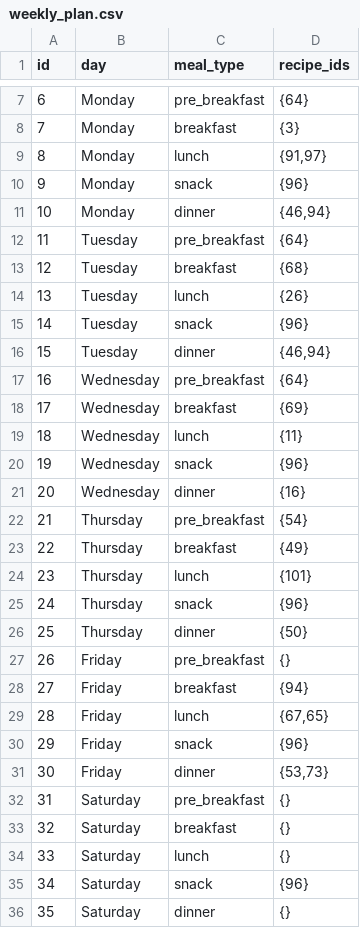
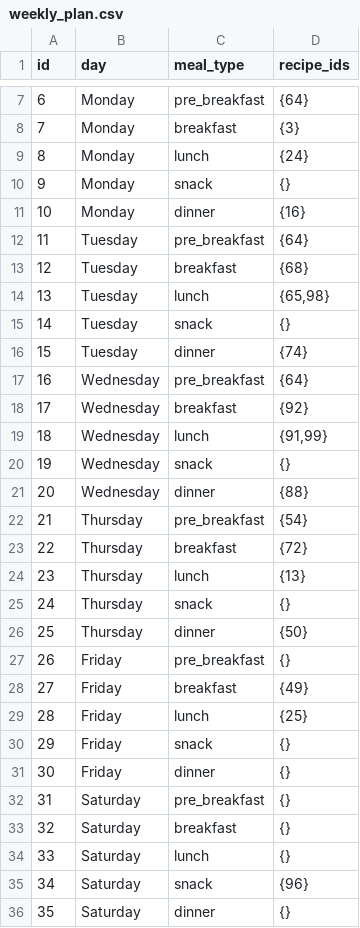
Before and after one commit to manojmanivannan/MealPlanner, a CSV file: backend/data/weekly_plan.csv, drawn as a sheet; only a part is shown, gaps mark what is left out.

```diff
--- a/backend/data/weekly_plan.csv
+++ b/backend/data/weekly_plan.csv
@@ -8,25 +8,25 @@ id,day,meal_type,recipe_ids
 7,Monday,breakfast,{3}
-8,Monday,lunch,"{91,97}"
-9,Monday,snack,{96}
-10,Monday,dinner,"{46,94}"
+8,Monday,lunch,{24}
+9,Monday,snack,{}
+10,Monday,dinner,{16}
 11,Tuesday,pre_breakfast,{64}
 12,Tuesday,breakfast,{68}
-13,Tuesday,lunch,{26}
-14,Tuesday,snack,{96}
-15,Tuesday,dinner,"{46,94}"
+13,Tuesday,lunch,"{65,98}"
+14,Tuesday,snack,{}
+15,Tuesday,dinner,{74}
 16,Wednesday,pre_breakfast,{64}
-17,Wednesday,breakfast,{69}
-18,Wednesday,lunch,{11}
-19,Wednesday,snack,{96}
-20,Wednesday,dinner,{16}
+17,Wednesday,breakfast,{92}
+18,Wednesday,lunch,"{91,99}"
+19,Wednesday,snack,{}
+20,Wednesday,dinner,{88}
 21,Thursday,pre_breakfast,{54}
-22,Thursday,breakfast,{49}
-23,Thursday,lunch,{101}
-24,Thursday,snack,{96}
+22,Thursday,breakfast,{72}
+23,Thursday,lunch,{13}
+24,Thursday,snack,{}
 25,Thursday,dinner,{50}
 26,Friday,pre_breakfast,{}
-27,Friday,breakfast,{94}
-28,Friday,lunch,"{67,65}"
-29,Friday,snack,{96}
-30,Friday,dinner,"{53,73}"
+27,Friday,breakfast,{49}
+28,Friday,lunch,{25}
+29,Friday,snack,{}
+30,Friday,dinner,{}
 31,Saturday,pre_breakfast,{}
```
Also changed, not shown: backend/data/recipes.csv.
